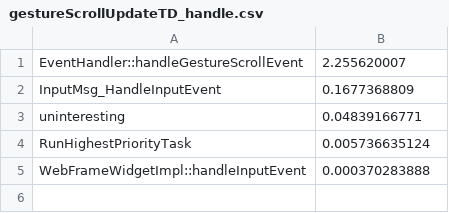
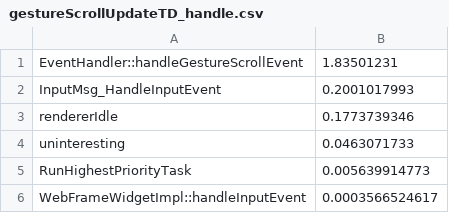
Before and after one commit to kjd564/input_latency_analysis, a CSV file: data/gestureScrollUpdateTD_handle.csv, drawn as a sheet.

```diff
--- a/data/gestureScrollUpdateTD_handle.csv
+++ b/data/gestureScrollUpdateTD_handle.csv
@@ -1,5 +1,6 @@
-EventHandler::handleGestureScrollEvent,2.255620007
-InputMsg_HandleInputEvent,0.1677368809
-uninteresting,0.04839166771
-RunHighestPriorityTask,0.005736635124
-WebFrameWidgetImpl::handleInputEvent,0.000370283888
+EventHandler::handleGestureScrollEvent,1.83501231
+InputMsg_HandleInputEvent,0.2001017993
+rendererIdle,0.1773739346
+uninteresting,0.0463071733
+RunHighestPriorityTask,0.005639914773
+WebFrameWidgetImpl::handleInputEvent,0.0003566524617
```
Also changed, not shown: data/gestureScrollBegin_all.csv, data/gestureScrollBegin_queue.csv, 15 other files.
